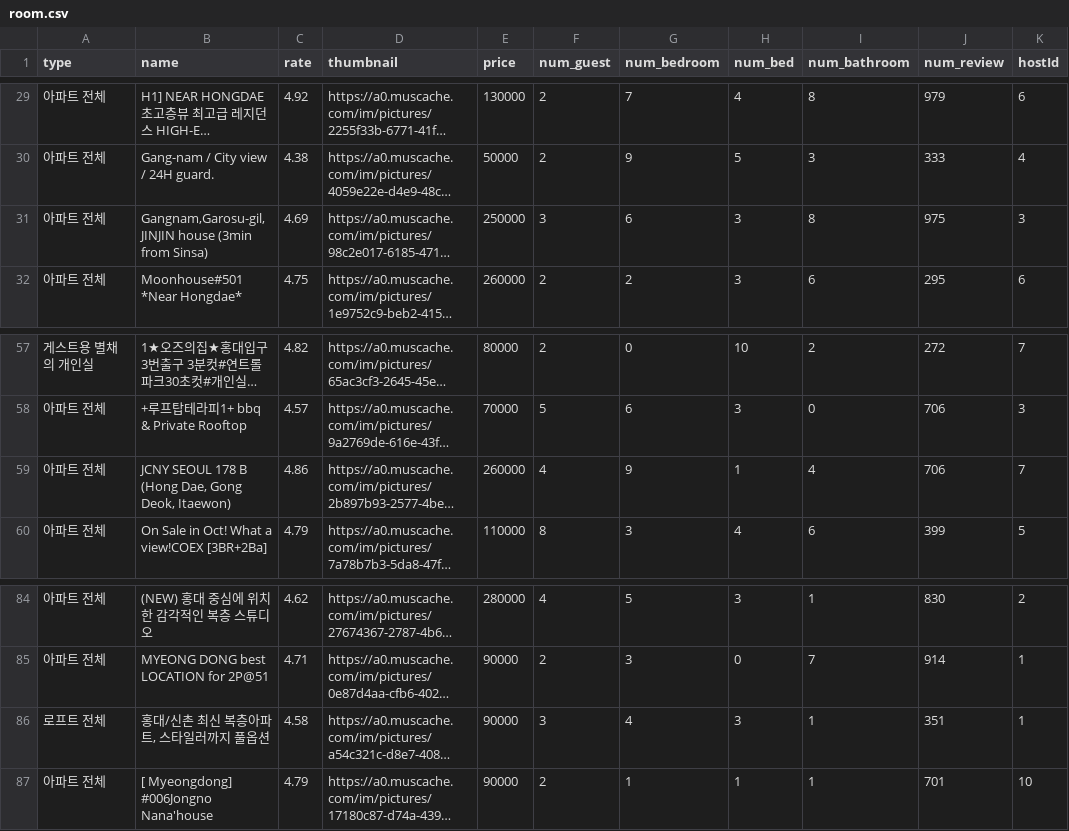
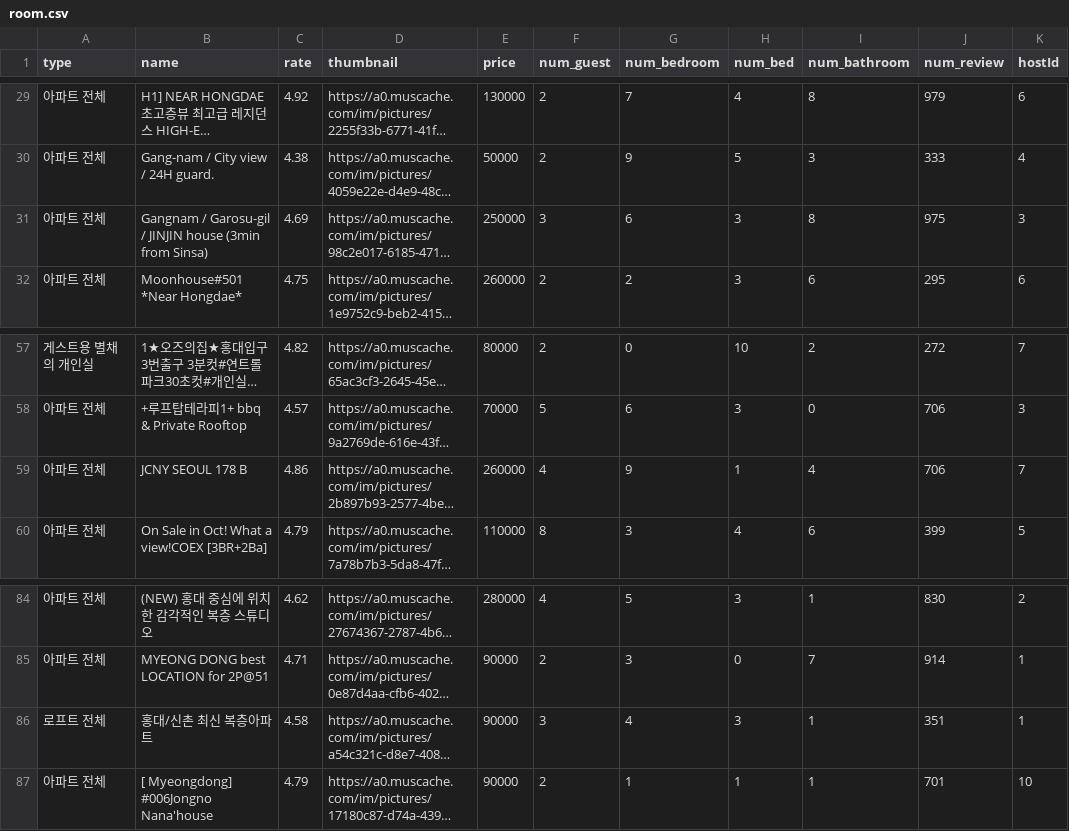
Before and after one commit to rheehot/membership_airbnb, a CSV file: server/utils/room.csv, drawn as a sheet; only a part is shown, gaps mark what is left out; long unchanged cells end in …; the diff covers the shown part only; the diff names each change by its address in the sheet, - before the commit and + after, or states it on an @@ line.

```diff
--- a/server/utils/room.csv
+++ b/server/utils/room.csv
-B31 (name): Gangnam,Garosu-gil, JINJIN house…
+B31 (name): Gangnam / Garosu-gil / JINJIN house…
-B59 (name): JCNY SEOUL 178 B (Hong Dae, Gong Deok, Itaewon)
+B59 (name): JCNY SEOUL 178 B
-B86 (name): 홍대/신촌 최신 복층아파트, 스타일러까지 풀옵션
+B86 (name): 홍대/신촌 최신 복층아파트
```
Also changed, not shown: 9 edited cells elsewhere in this file, 1 other file.
